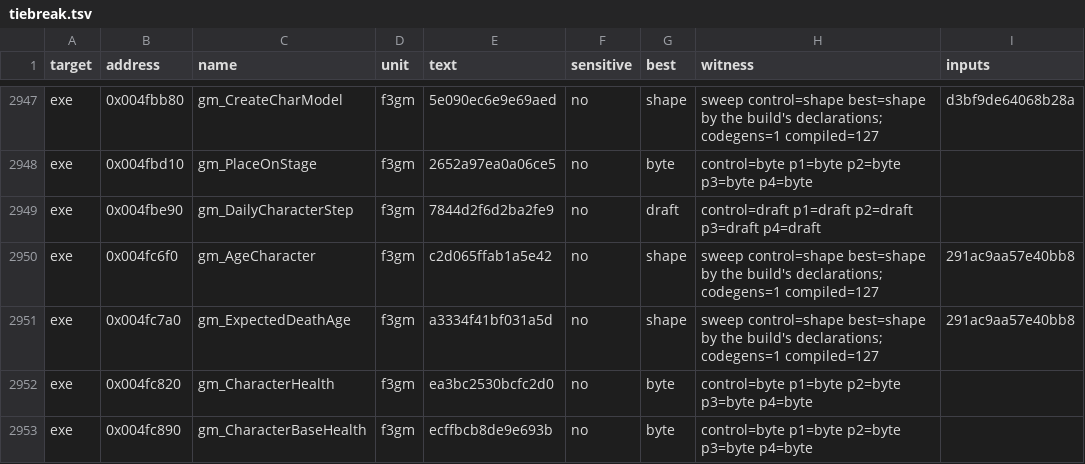
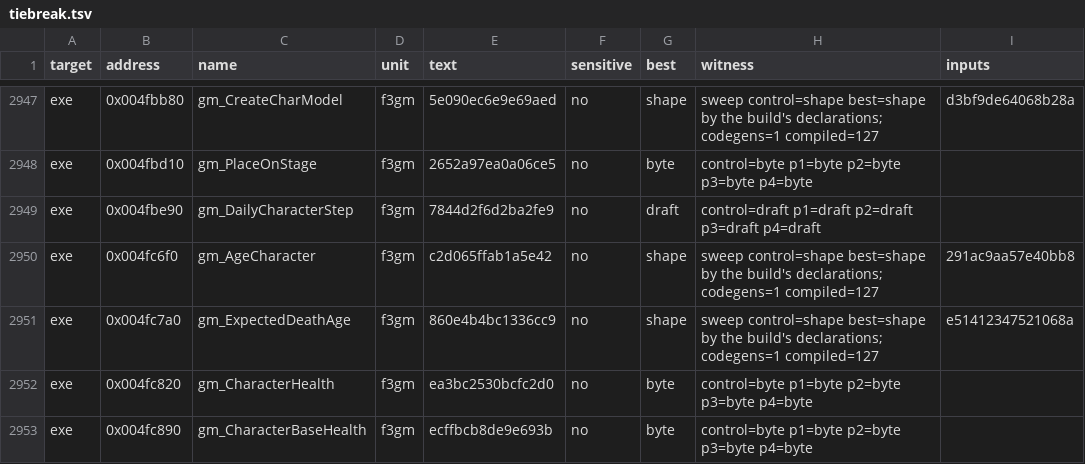
Before and after one commit to andre-tebart/gildegold, a TSV file: ledger/tiebreak.tsv, drawn as a sheet; only a part is shown, gaps mark what is left out.

```diff
--- a/ledger/tiebreak.tsv
+++ b/ledger/tiebreak.tsv
@@ -2950,3 +2950,3 @@ exe	0x004fbe90	gm_DailyCharacterStep	f3gm	7844d2f6d2ba2fe9	no	draft	control=draf
 exe	0x004fc6f0	gm_AgeCharacter	f3gm	c2d065ffab1a5e42	no	shape	sweep control=shape best=shape by the build's declarations; codegens=1 compiled=127	291ac9aa57e40bb8
-exe	0x004fc7a0	gm_ExpectedDeathAge	f3gm	a3334f41bf031a5d	no	shape	sweep control=shape best=shape by the build's declarations; codegens=1 compiled=127	291ac9aa57e40bb8
+exe	0x004fc7a0	gm_ExpectedDeathAge	f3gm	860e4b4bc1336cc9	no	shape	sweep control=shape best=shape by the build's declarations; codegens=1 compiled=127	e51412347521068a
 exe	0x004fc820	gm_CharacterHealth	f3gm	ea3bc2530bcfc2d0	no	byte	control=byte p1=byte p2=byte p3=byte p4=byte	
```
Also changed, not shown: 3 other files.
